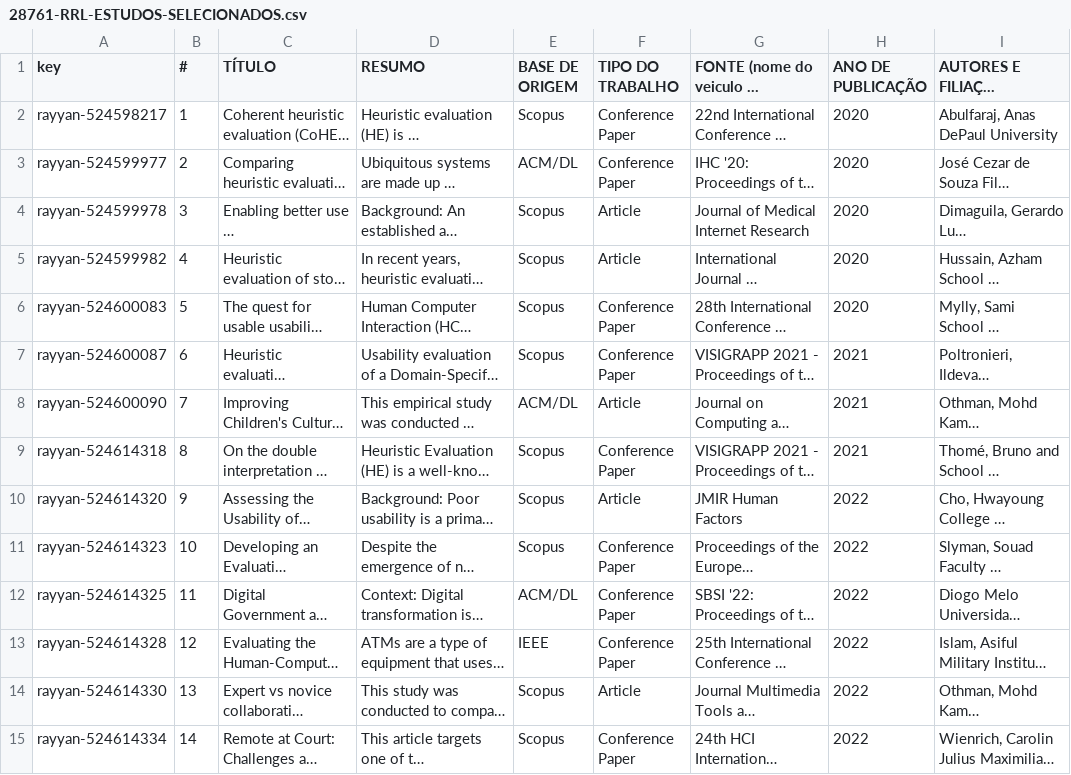
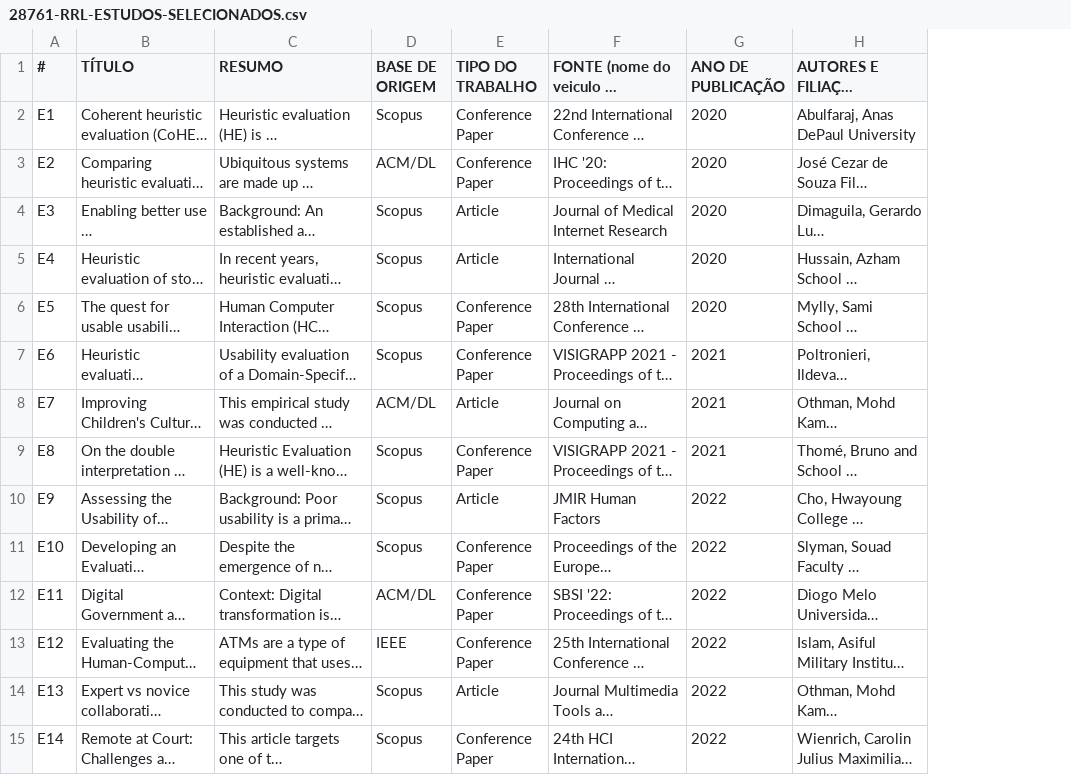
Before and after one commit to lucasamsc/-28761, a CSV file: dados-rrl/28761-RRL-ESTUDOS-SELECIONADOS.csv, drawn as a sheet; only a part is shown; long unchanged cells end in …; removed rows and columns are numbered as before the commit, all else as after; the diff covers the shown part only; the diff names each change by its address in the sheet, - before the commit and + after, or states it on an @@ line.

Commit message:
Add files via upload

```diff
--- a/dados-rrl/28761-RRL-ESTUDOS-SELECIONADOS.csv
+++ b/dados-rrl/28761-RRL-ESTUDOS-SELECIONADOS.csv
-column A (key), rows 2-15: rayyan-524598217 | rayyan-524599977 | rayyan-524599978 | rayyan-524599982 | rayyan-524600083 | rayyan-524600087 | rayyan-524600090 | rayyan-524614318 | rayyan-524614320 | rayyan-524614323 | rayyan-524614325 | rayyan-524614328 | rayyan-524614330 | rayyan-524614334
-A2 (#): 1
+A2 (#): E1
-A3 (#): 2
+A3 (#): E2
-A4 (#): 3
+A4 (#): E3
-A5 (#): 4
+A5 (#): E4
-A6 (#): 5
+A6 (#): E5
-A7 (#): 6
+A7 (#): E6
-A8 (#): 7
+A8 (#): E7
-A9 (#): 8
+A9 (#): E8
-A10 (#): 9
+A10 (#): E9
-A11 (#): 10
+A11 (#): E10
-A12 (#): 11
+A12 (#): E11
-A13 (#): 12
+A13 (#): E12
-A14 (#): 13
+A14 (#): E13
-A15 (#): 14
+A15 (#): E14
```
Also changed, not shown: 31 edited cells elsewhere in this file.
